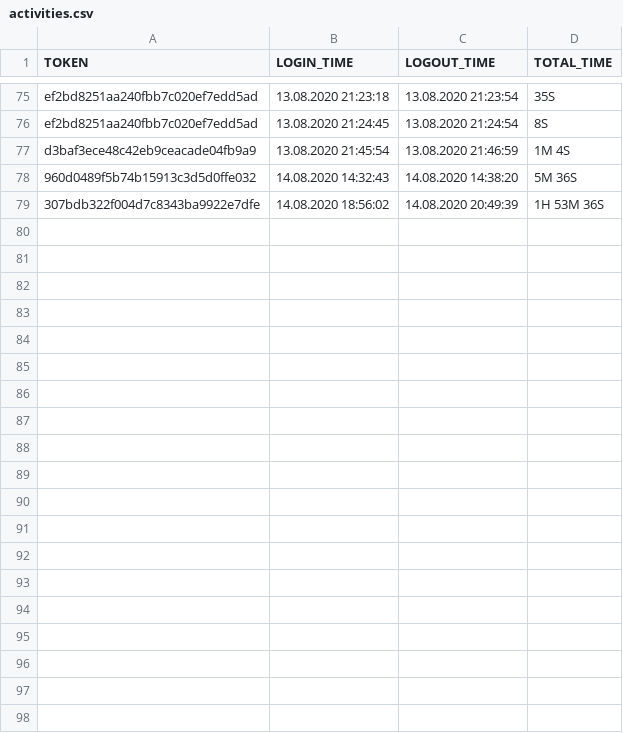
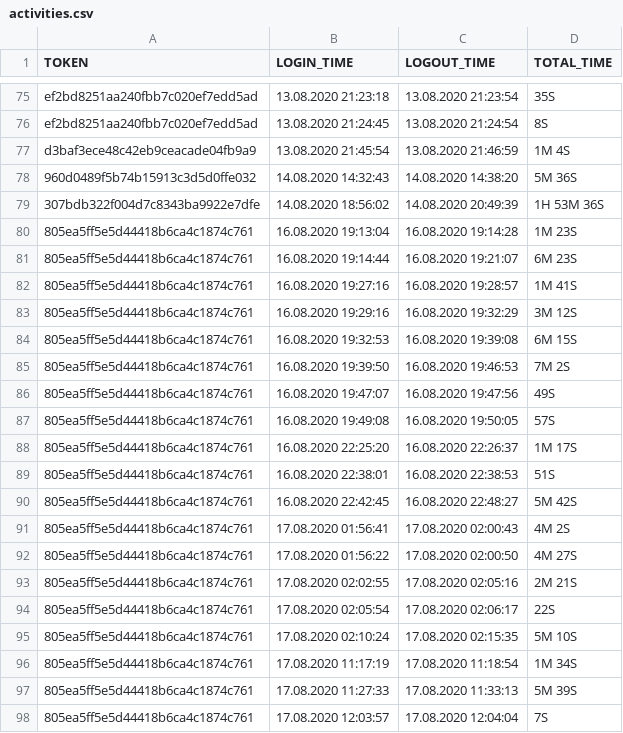
Before and after one commit to stepanov1997/mdp-client, a CSV file: UserClientApp/src/util/activities.csv, drawn as a sheet; only a part is shown, gaps mark what is left out; the diff covers the shown part only.

```diff
--- a/UserClientApp/src/util/activities.csv
+++ b/UserClientApp/src/util/activities.csv
@@ -79 +79,20 @@ d3baf3ece48c42eb9ceacade04fb9a9,13.08.2020 21:45:54,13.08.2020 21:46:59,1M 4S
 307bdb322f004d7c8343ba9922e7dfe,14.08.2020 18:56:02,14.08.2020 20:49:39,1H 53M 36S
+805ea5ff5e5d44418b6ca4c1874c761,16.08.2020 19:13:04,16.08.2020 19:14:28,1M 23S
+805ea5ff5e5d44418b6ca4c1874c761,16.08.2020 19:14:44,16.08.2020 19:21:07,6M 23S
+805ea5ff5e5d44418b6ca4c1874c761,16.08.2020 19:27:16,16.08.2020 19:28:57,1M 41S
+805ea5ff5e5d44418b6ca4c1874c761,16.08.2020 19:29:16,16.08.2020 19:32:29,3M 12S
+805ea5ff5e5d44418b6ca4c1874c761,16.08.2020 19:32:53,16.08.2020 19:39:08,6M 15S
+805ea5ff5e5d44418b6ca4c1874c761,16.08.2020 19:39:50,16.08.2020 19:46:53,7M 2S
+805ea5ff5e5d44418b6ca4c1874c761,16.08.2020 19:47:07,16.08.2020 19:47:56,49S
+805ea5ff5e5d44418b6ca4c1874c761,16.08.2020 19:49:08,16.08.2020 19:50:05,57S
+805ea5ff5e5d44418b6ca4c1874c761,16.08.2020 22:25:20,16.08.2020 22:26:37,1M 17S
+805ea5ff5e5d44418b6ca4c1874c761,16.08.2020 22:38:01,16.08.2020 22:38:53,51S
+805ea5ff5e5d44418b6ca4c1874c761,16.08.2020 22:42:45,16.08.2020 22:48:27,5M 42S
+805ea5ff5e5d44418b6ca4c1874c761,17.08.2020 01:56:41,17.08.2020 02:00:43,4M 2S
+805ea5ff5e5d44418b6ca4c1874c761,17.08.2020 01:56:22,17.08.2020 02:00:50,4M 27S
+805ea5ff5e5d44418b6ca4c1874c761,17.08.2020 02:02:55,17.08.2020 02:05:16,2M 21S
+805ea5ff5e5d44418b6ca4c1874c761,17.08.2020 02:05:54,17.08.2020 02:06:17,22S
+805ea5ff5e5d44418b6ca4c1874c761,17.08.2020 02:10:24,17.08.2020 02:15:35,5M 10S
+805ea5ff5e5d44418b6ca4c1874c761,17.08.2020 11:17:19,17.08.2020 11:18:54,1M 34S
+805ea5ff5e5d44418b6ca4c1874c761,17.08.2020 11:27:33,17.08.2020 11:33:13,5M 39S
+805ea5ff5e5d44418b6ca4c1874c761,17.08.2020 12:03:57,17.08.2020 12:04:04,7S
```
Also changed, not shown: 16 added rows elsewhere in this file, UserClientApp/out/production/untitled104/util/activities.csv, 27 other files.
